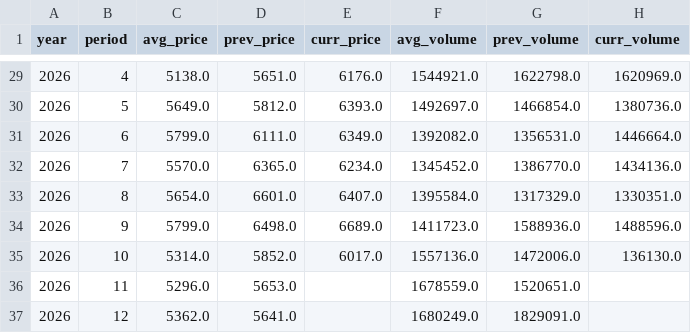
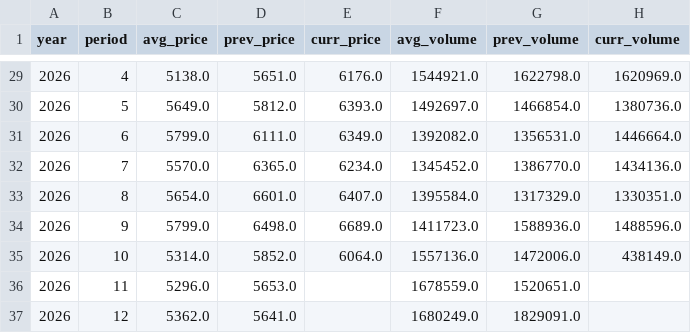
Before and after one commit to seonghwanjhee-ux/pig-price, a CSV file: pig_supply_month.csv, drawn as a sheet; only a part is shown, gaps mark what is left out.

```diff
--- a/pig_supply_month.csv
+++ b/pig_supply_month.csv
@@ -34,3 +34,3 @@
 2026,9,5799.0,6498.0,6689.0,1411723.0,1588936.0,1488596.0
-2026,10,5314.0,5852.0,6017.0,1557136.0,1472006.0,136130.0
+2026,10,5314.0,5852.0,6064.0,1557136.0,1472006.0,438149.0
 2026,11,5296.0,5653.0,,1678559.0,1520651.0,
```
Also changed, not shown: pig_supply_week.csv.
